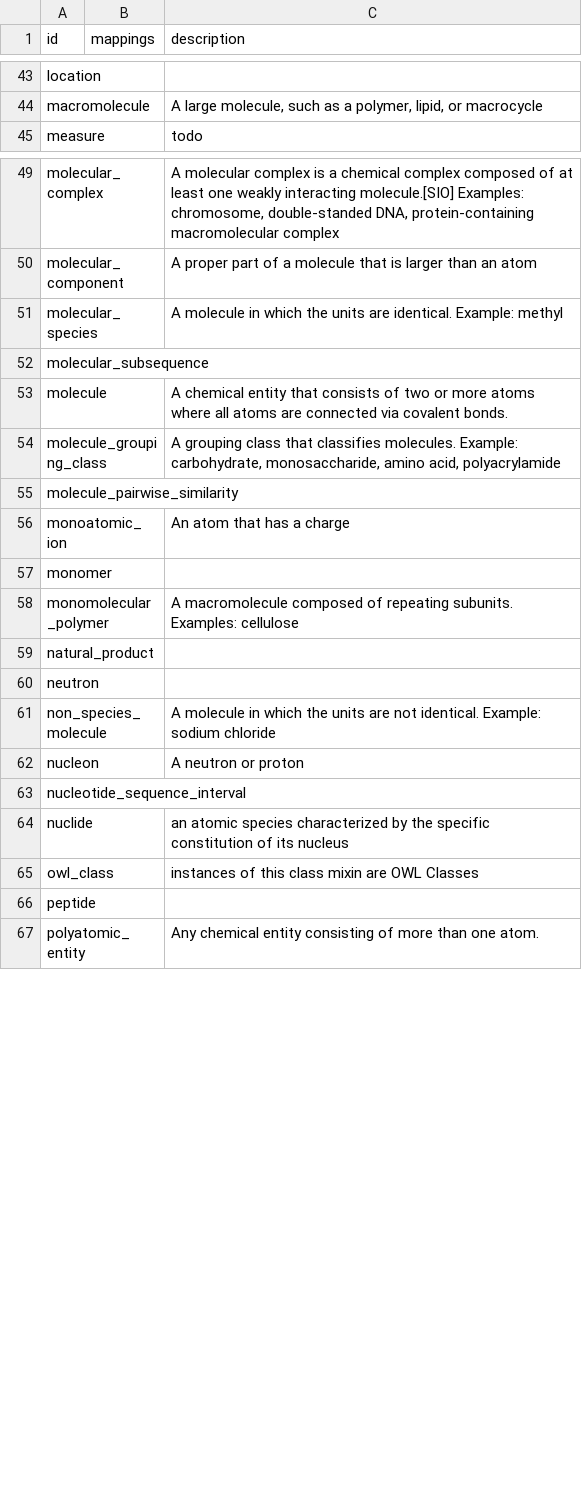
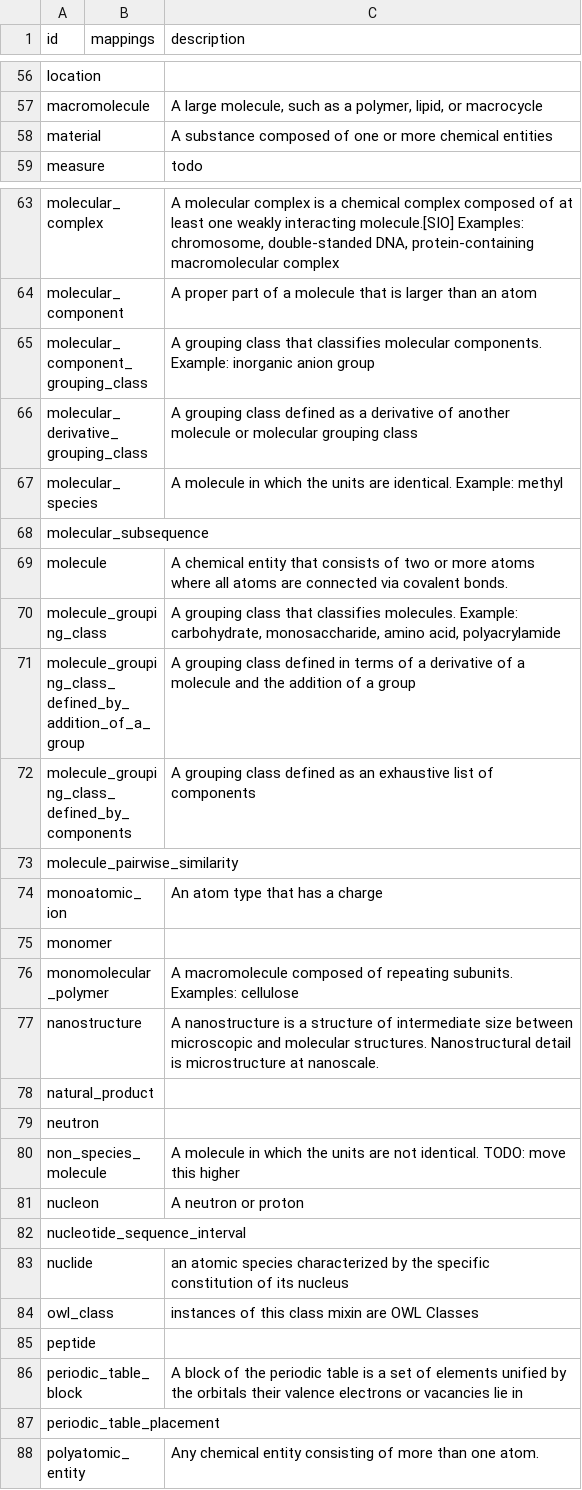
Before and after one commit to chemkg/chemrof, a CSV file: csv/chem.csv, drawn as a sheet; only a part is shown, gaps mark what is left out; the diff covers the shown part only.

Commit message:
various groupings

```diff
--- a/csv/chem.csv
+++ b/csv/chem.csv
@@ -44,2 +57,3 @@ location,,
 macromolecule,,"A large molecule, such as a polymer, lipid, or macrocycle"
+material,,A substance composed of one or more chemical entities
 measure,,todo
@@ -50,2 +64,4 @@ molecular_complex,,"A molecular complex is a chemical complex composed of at lea
 molecular_component,,A proper part of a molecule that is larger than an atom
+molecular_component_grouping_class,,A grouping class that classifies molecular components. Example: inorganic anion group
+molecular_derivative_grouping_class,,A grouping class defined as a derivative of another molecule or molecular grouping class
 molecular_species,,A molecule in which the units are identical. Example: methyl
@@ -54,9 +70,12 @@ molecule,,A chemical entity that consists of two or more atoms where all atoms a
 molecule_grouping_class,,"A grouping class that classifies molecules. Example: carbohydrate, monosaccharide, amino acid, polyacrylamide"
+molecule_grouping_class_defined_by_addition_of_a_group,,A grouping class defined in terms of a derivative of a molecule and the addition of a group
+molecule_grouping_class_defined_by_components,,A grouping class defined as an exhaustive list of components
 molecule_pairwise_similarity,,
-monoatomic_ion,,An atom that has a charge
+monoatomic_ion,,An atom type that has a charge
 monomer,,
 monomolecular_polymer,,A macromolecule composed of repeating subunits. Examples: cellulose
+nanostructure,,A nanostructure is a structure of intermediate size between microscopic and molecular structures. Nanostructural detail is microstructure at nanoscale.
 natural_product,,
 neutron,,
-non_species_molecule,,A molecule in which the units are not identical. Example: sodium chloride
+non_species_molecule,,A molecule in which the units are not identical. TODO: move this higher
 nucleon,,A neutron or proton
@@ -66,2 +85,4 @@ owl_class,,instances of this class mixin are OWL Classes
 peptide,,
+periodic_table_block,,A block of the periodic table is a set of elements unified by the orbitals their valence electrons or vacancies lie in
+periodic_table_placement,,
 polyatomic_entity,,Any chemical entity consisting of more than one atom.
```
Also changed, not shown: 16 added rows, 3 removed rows and 6 edited cells elsewhere in this file, 7 other files.
